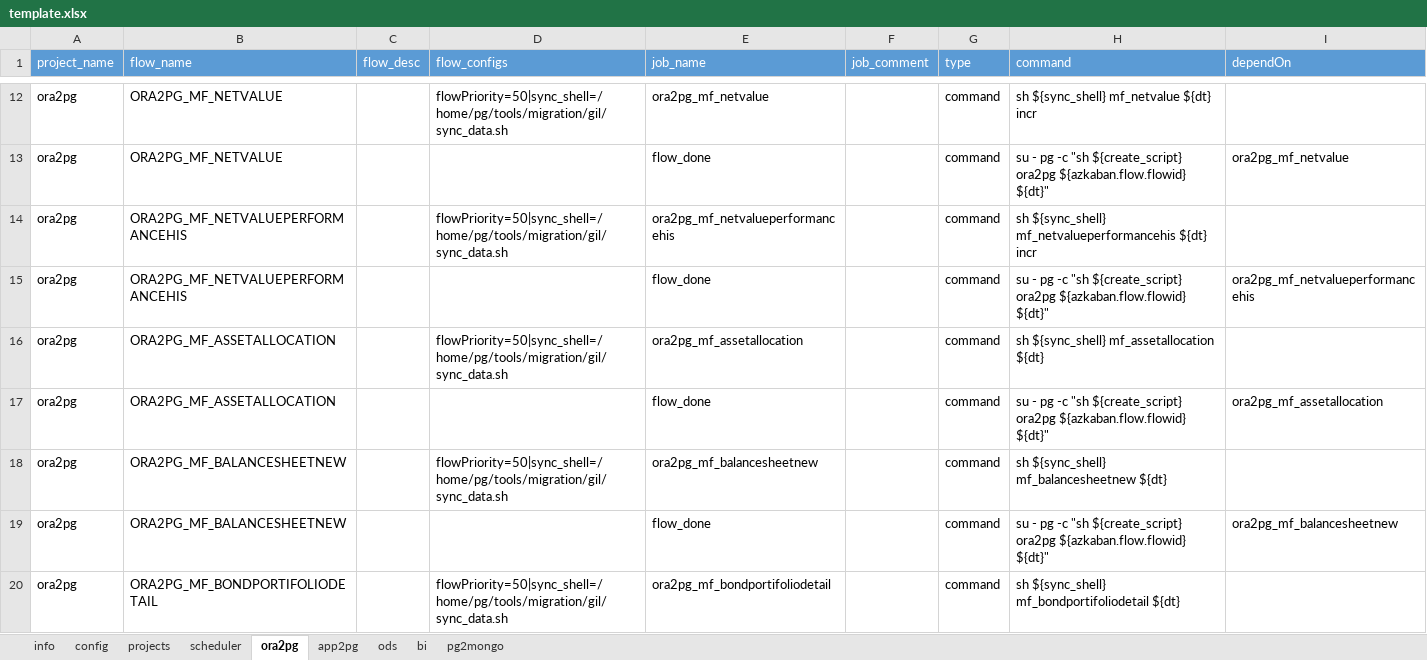
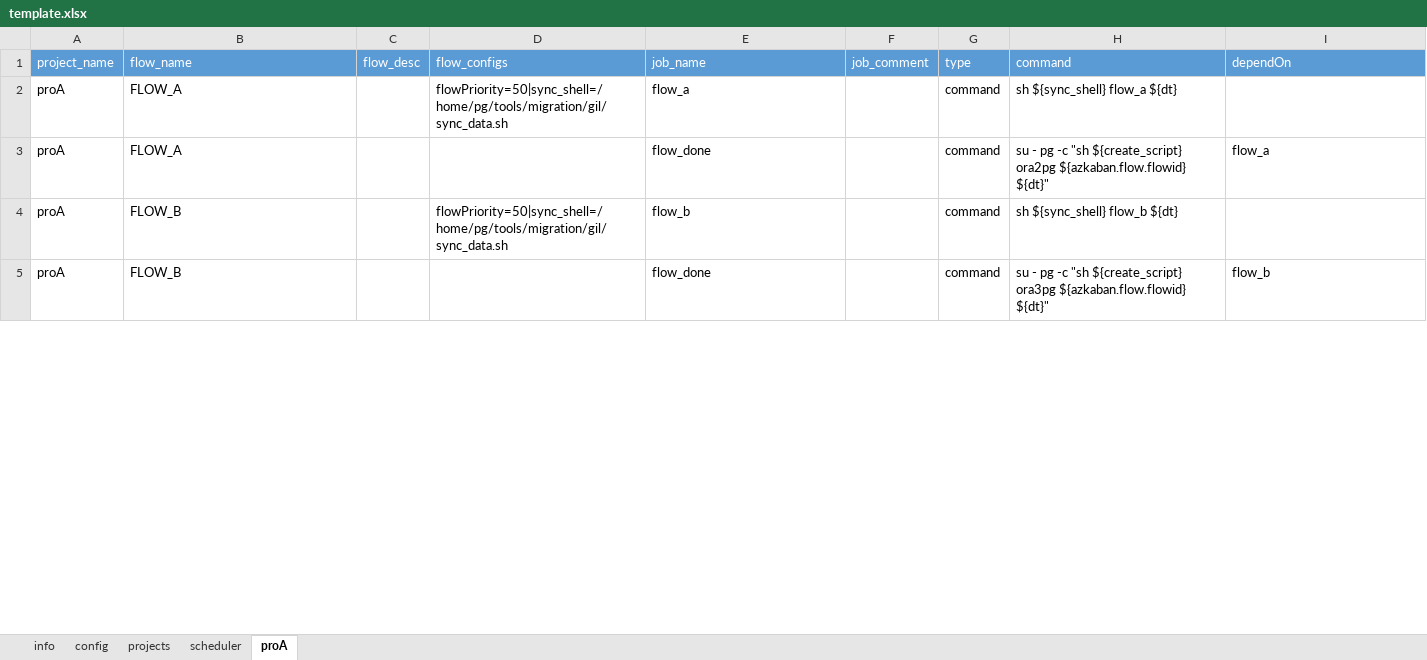
Before and after one commit to JingZhang-Cherish/azkaban_helper, an Excel workbook: docs/template.xlsx, sheet proA, drawn as a sheet; only a part is shown, gaps mark what is left out; values as stored, in another font and other column widths than the file's, no borders; removed rows and columns are numbered as before the commit, all else as after; the diff covers the shown part only; the diff names each change by its address in the sheet, - before the commit and + after, or states it on an @@ line.

```diff
--- a/docs/template.xlsx (sheet proA)
+++ b/docs/template.xlsx (sheet proA)
-sheet tab: ora2pg
+sheet tab: proA
-sheet tab: app2pg
-sheet tab: ods
-sheet tab: bi
-sheet tab: pg2mongo
-row 12: ora2pg | ORA2PG_MF_NETVALUE |  | flowPriority=50|sync_shell=/home/pg/tools/migration/gil/sync_data.sh | ora2pg_mf_netvalue |  | command | sh ${sync_shell} mf_netvalue ${dt} incr
+row 2: proA | FLOW_A |  | flowPriority=50|sync_shell=/home/pg/tools/migration/gil/sync_data.sh | flow_a |  | command | sh ${sync_shell} flow_a ${dt}
-A3 (project_name): ora2pg
+A3 (project_name): proA
-B3 (flow_name): ORA2PG_MF_NETVALUE
+B3 (flow_name): FLOW_A
-I3 (dependOn): ora2pg_mf_netvalue
+I3 (dependOn): flow_a
-row 14: ora2pg | ORA2PG_MF_NETVALUEPERFORMANCEHIS |  | flowPriority=50|sync_shell=/home/pg/tools/migration/gil/sync_data.sh | ora2pg_mf_netvalueperformancehis |  | command | sh ${sync_shell} mf_netvalueperformancehis ${dt} incr
-row 15: ora2pg | ORA2PG_MF_NETVALUEPERFORMANCEHIS |  |  | flow_done |  | command | su - pg -c "sh ${create_script} ora2pg ${azkaban.flow.flowid} ${dt}" | ora2pg_mf_netvalueperformancehis
-row 16: ora2pg | ORA2PG_MF_ASSETALLOCATION |  | flowPriority=50|sync_shell=/home/pg/tools/migration/gil/sync_data.sh | ora2pg_mf_assetallocation |  | command | sh ${sync_shell} mf_assetallocation ${dt}
-row 17: ora2pg | ORA2PG_MF_ASSETALLOCATION |  |  | flow_done |  | command | su - pg -c "sh ${create_script} ora2pg ${azkaban.flow.flowid} ${dt}" | ora2pg_mf_assetallocation
-row 18: ora2pg | ORA2PG_MF_BALANCESHEETNEW |  | flowPriority=50|sync_shell=/home/pg/tools/migration/gil/sync_data.sh | ora2pg_mf_balancesheetnew |  | command | sh ${sync_shell} mf_balancesheetnew ${dt}
+row 4: proA | FLOW_B |  | flowPriority=50|sync_shell=/home/pg/tools/migration/gil/sync_data.sh | flow_b |  | command | sh ${sync_shell} flow_b ${dt}
-A5 (project_name): ora2pg
+A5 (project_name): proA
-B5 (flow_name): ORA2PG_MF_BALANCESHEETNEW
+B5 (flow_name): FLOW_B
-H5 (command): …"sh ${create_script} ora2pg ${azkaban.flow.flowid} ${dt}"
+H5 (command): …"sh ${create_script} ora3pg ${azkaban.flow.flowid} ${dt}"
-I5 (dependOn): ora2pg_mf_balancesheetnew
+I5 (dependOn): flow_b
-row 20: ora2pg | ORA2PG_MF_BONDPORTIFOLIODETAIL |  | flowPriority=50|sync_shell=/home/pg/tools/migration/gil/sync_data.sh | ora2pg_mf_bondportifoliodetail |  | command | sh ${sync_shell} mf_bondportifoliodetail ${dt}
```
Also changed, not shown: 4 added rows, 79 removed rows and 35 edited cells elsewhere in this sheet, sheet projects, 3 other files.
